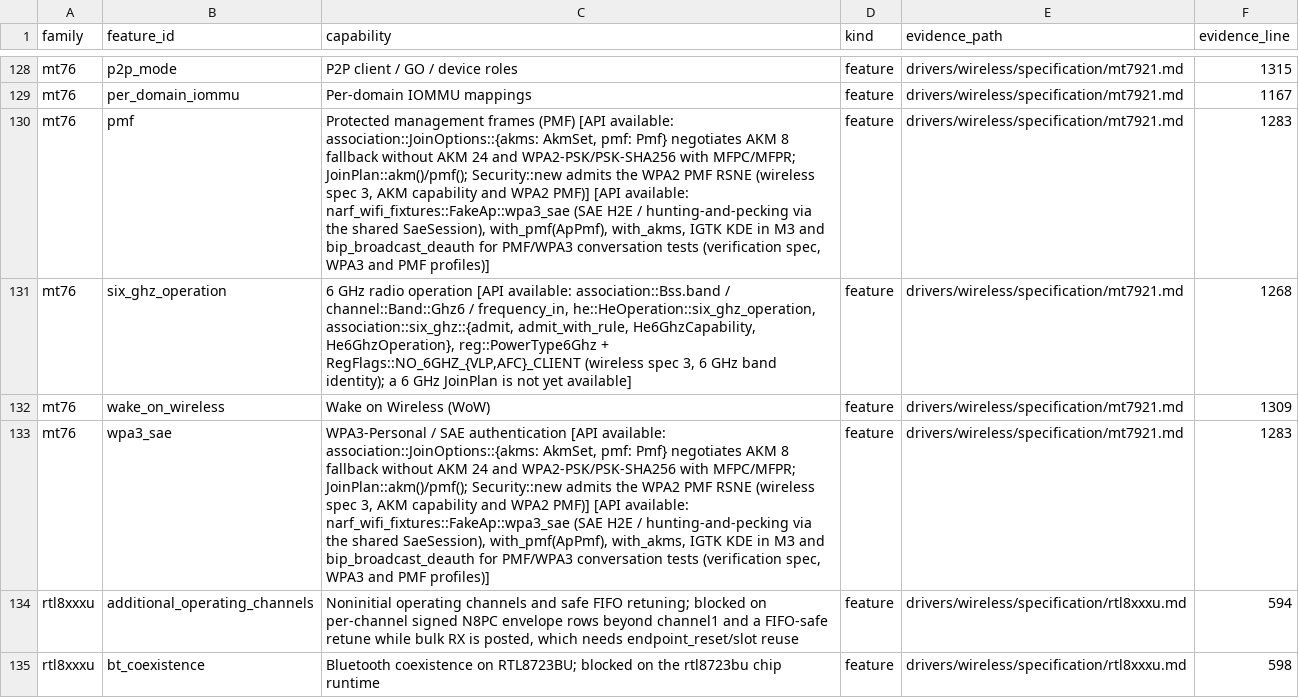
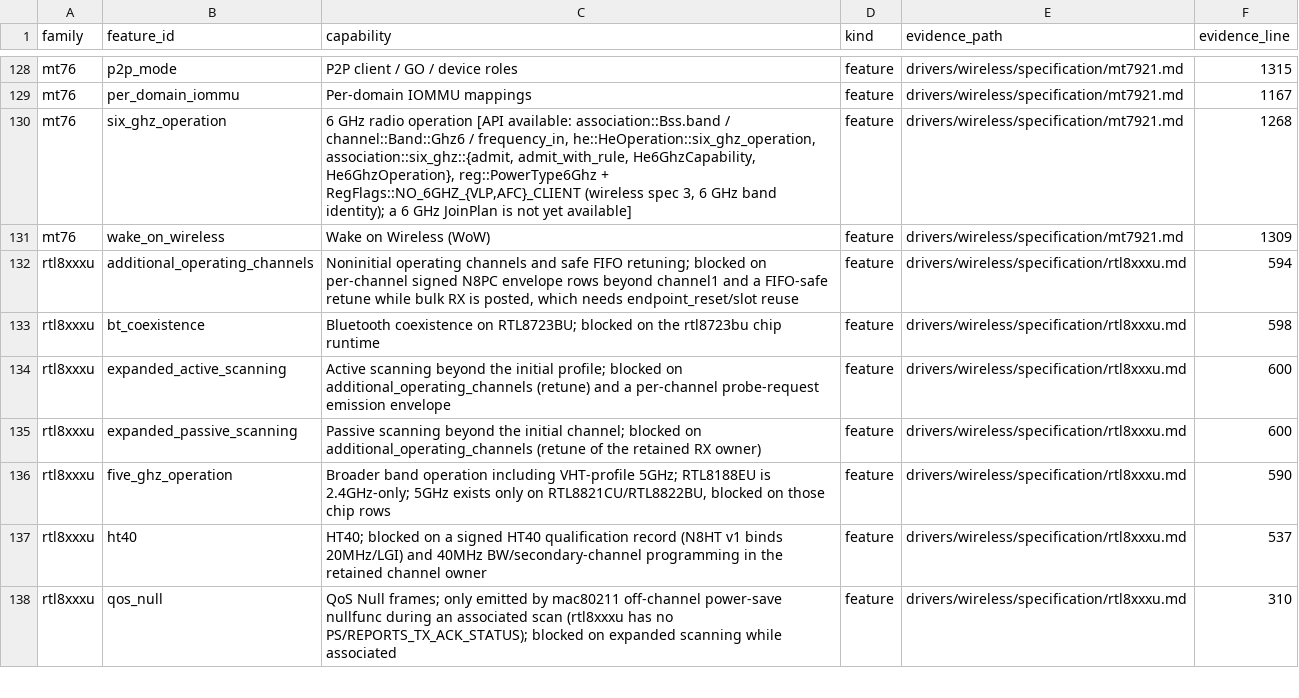
Before and after one commit to hodgesds/narf, a TSV file: drivers/wireless/research/remaining-features.tsv, drawn as a sheet; only a part is shown, gaps mark what is left out; the shorter side is filled out with more unchanged rows; the diff names each change by its address in the sheet, - before the commit and + after, or states it on an @@ line.

```diff
--- a/drivers/wireless/research/remaining-features.tsv
+++ b/drivers/wireless/research/remaining-features.tsv
-row 130: mt76 | pmf | Protected management frames (PMF) [API available: association::JoinOptions::{akms: AkmSet, pmf: Pmf} negotiates AKM 8 fallback without AKM 24 and WPA2-PSK/PSK-SHA256 with MFPC/MFPR; JoinPlan::akm()/pmf(); Security::new admits the WPA2 PMF RSNE (wireless spec 3, AKM capability and WPA2 PMF)] [API available: narf_wifi_fixtures::FakeAp::wpa3_sae (SAE H2E / hunting-and-pecking via the shared SaeSession), with_pmf(ApPmf), with_akms, IGTK KDE in M3 and bip_broadcast_deauth for PMF/WPA3 conversation tests (verification spec, WPA3 and PMF profiles)] | feature | drivers/wireless/specification/mt7921.md | 1283
-row 133: mt76 | wpa3_sae | WPA3-Personal / SAE authentication [API available: association::JoinOptions::{akms: AkmSet, pmf: Pmf} negotiates AKM 8 fallback without AKM 24 and WPA2-PSK/PSK-SHA256 with MFPC/MFPR; JoinPlan::akm()/pmf(); Security::new admits the WPA2 PMF RSNE (wireless spec 3, AKM capability and WPA2 PMF)] [API available: narf_wifi_fixtures::FakeAp::wpa3_sae (SAE H2E / hunting-and-pecking via the shared SaeSession), with_pmf(ApPmf), with_akms, IGTK KDE in M3 and bip_broadcast_deauth for PMF/WPA3 conversation tests (verification spec, WPA3 and PMF profiles)] | feature | drivers/wireless/specification/mt7921.md | 1283
```
Also changed, not shown: 9 other files.
